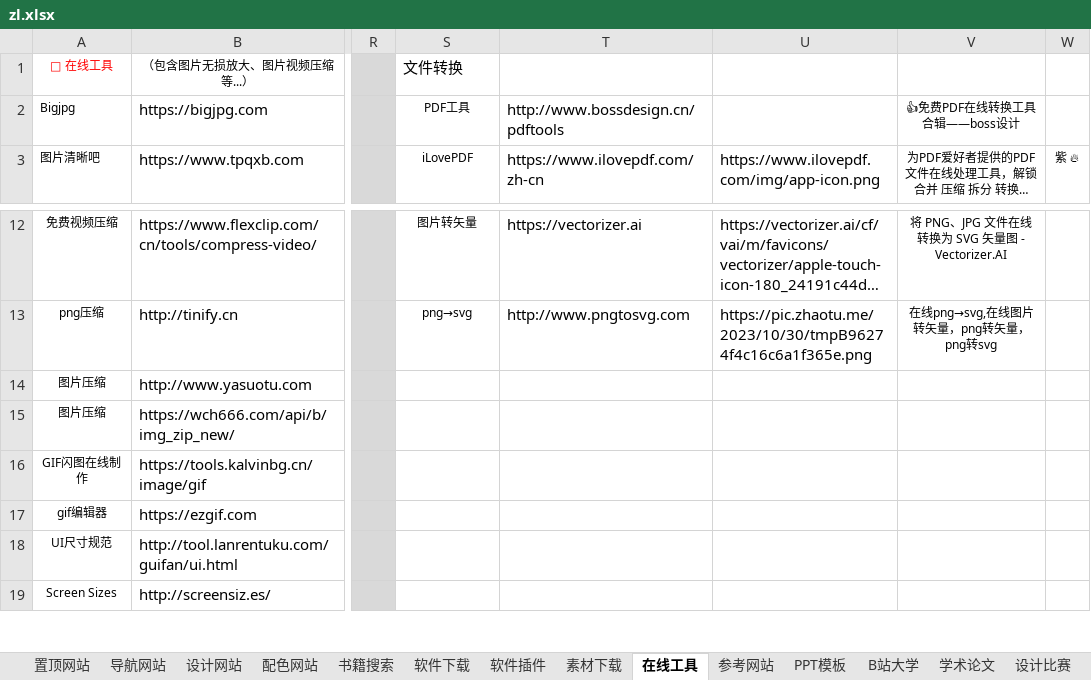
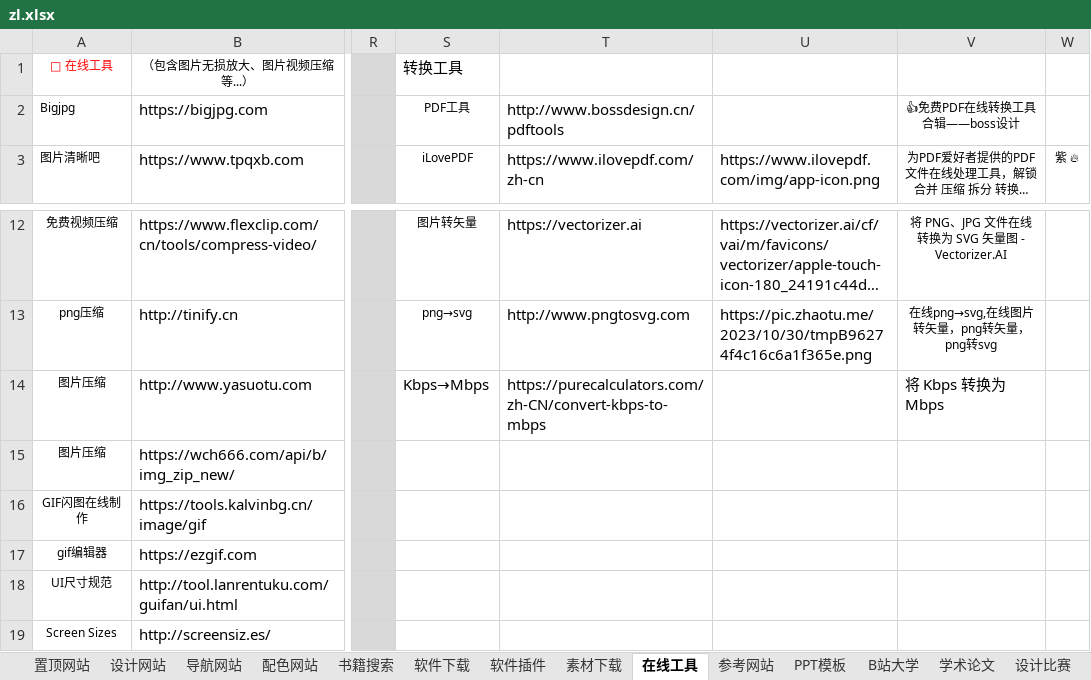
Before and after one commit to xiaolongmr/dh, an Excel workbook: zl.xlsx, sheet 在线工具, drawn as a sheet; only a part is shown, gaps mark what is left out; long unchanged cells end in …; values as stored, in another font and other column widths than the file's, no borders; the diff names each change by its address in the sheet, - before the commit and + after, or states it on an @@ line.

```diff
--- a/zl.xlsx (sheet 在线工具)
+++ b/zl.xlsx (sheet 在线工具)
@@ sheet tab order changed: 置顶网站 | 设计网站 | 导航网站 | 配色网站 | 书籍搜索 | 软件下载 | 软件插件 | 素材下载 | 在线工具 | 参考网站 | PPT模板 | B站大学 | 学术论文 | 设计比赛 @@
-S1: 文件转换
+S1: 转换工具
-S14: (empty)
+S14: Kbps→Mbps
-T14: (empty)
+T14: https://purecalculators.com/zh-CN/convert-kbps-to-mbps
-V14: (empty)
+V14: 将 Kbps 转换为 Mbps
```
Also changed, not shown: sheet 设计网站, sheet 素材下载, sheet 置顶网站.
